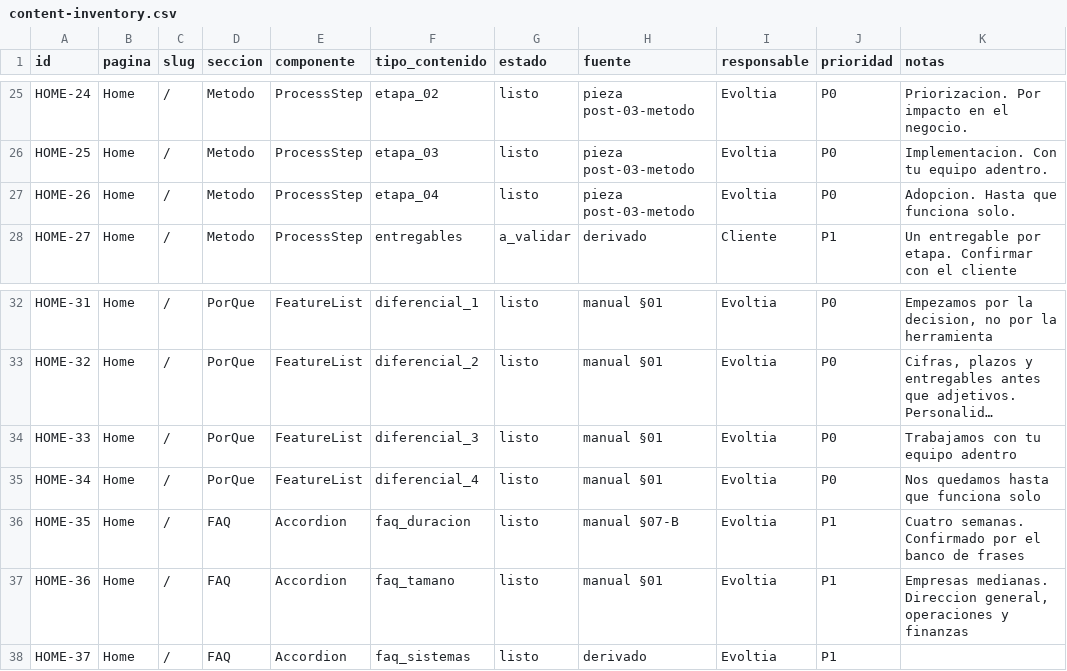
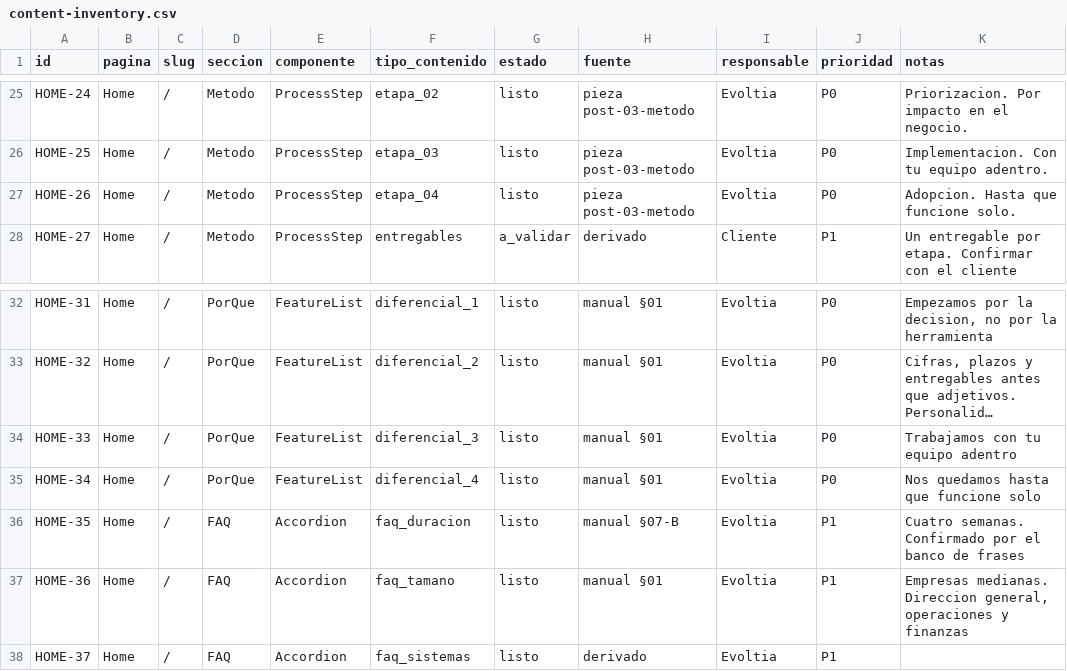
Before and after one commit to thomasfgomez7/evoltia_web_site, a CSV file: inventario/content-inventory.csv, drawn as a sheet; only a part is shown, gaps mark what is left out; long unchanged cells end in …; the diff names each change by its address in the sheet, - before the commit and + after, or states it on an @@ line.

```diff
--- a/inventario/content-inventory.csv
+++ b/inventario/content-inventory.csv
-K27 (notas): Adopcion. Hasta que funciona solo.
+K27 (notas): Adopcion. Hasta que funcione solo.
-K35 (notas): Nos quedamos hasta que funciona solo
+K35 (notas): Nos quedamos hasta que funcione solo
```
Also changed, not shown: 4 other files.
